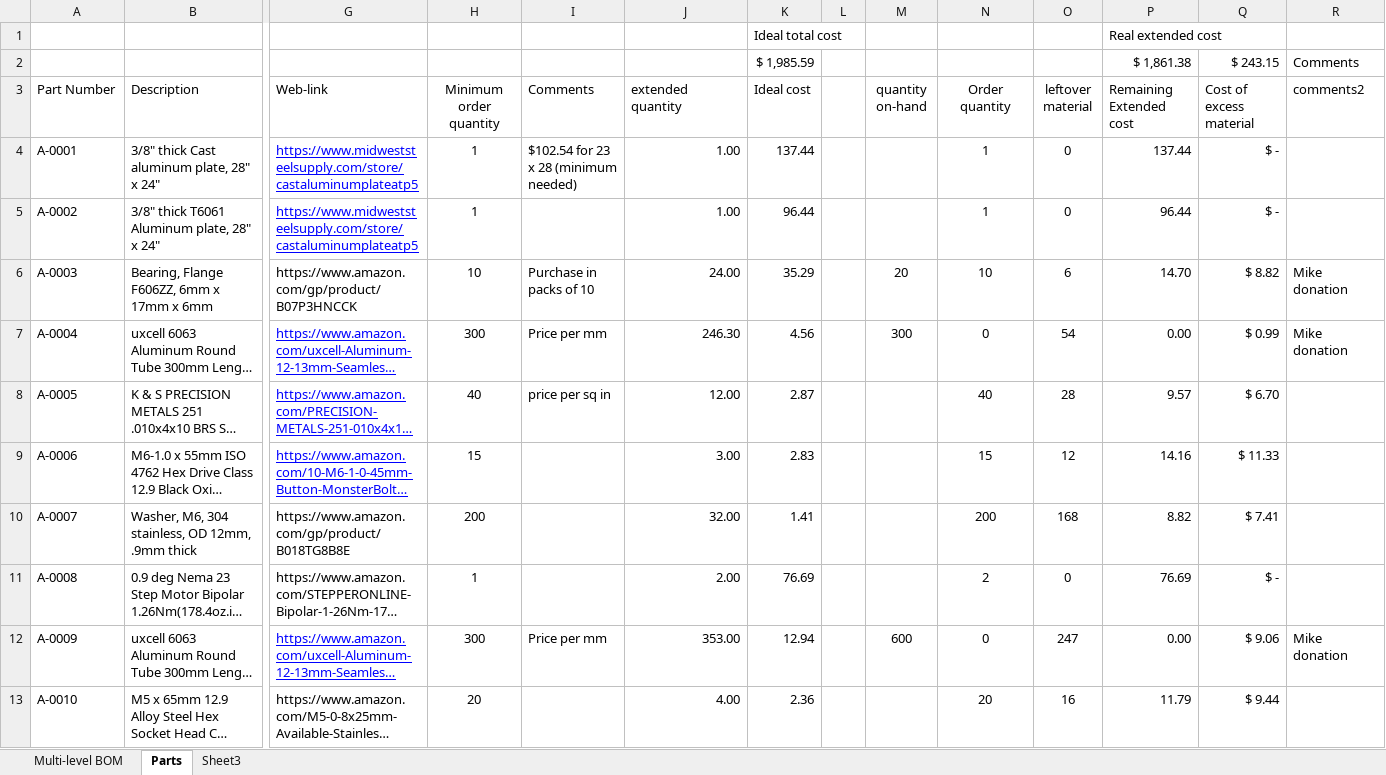
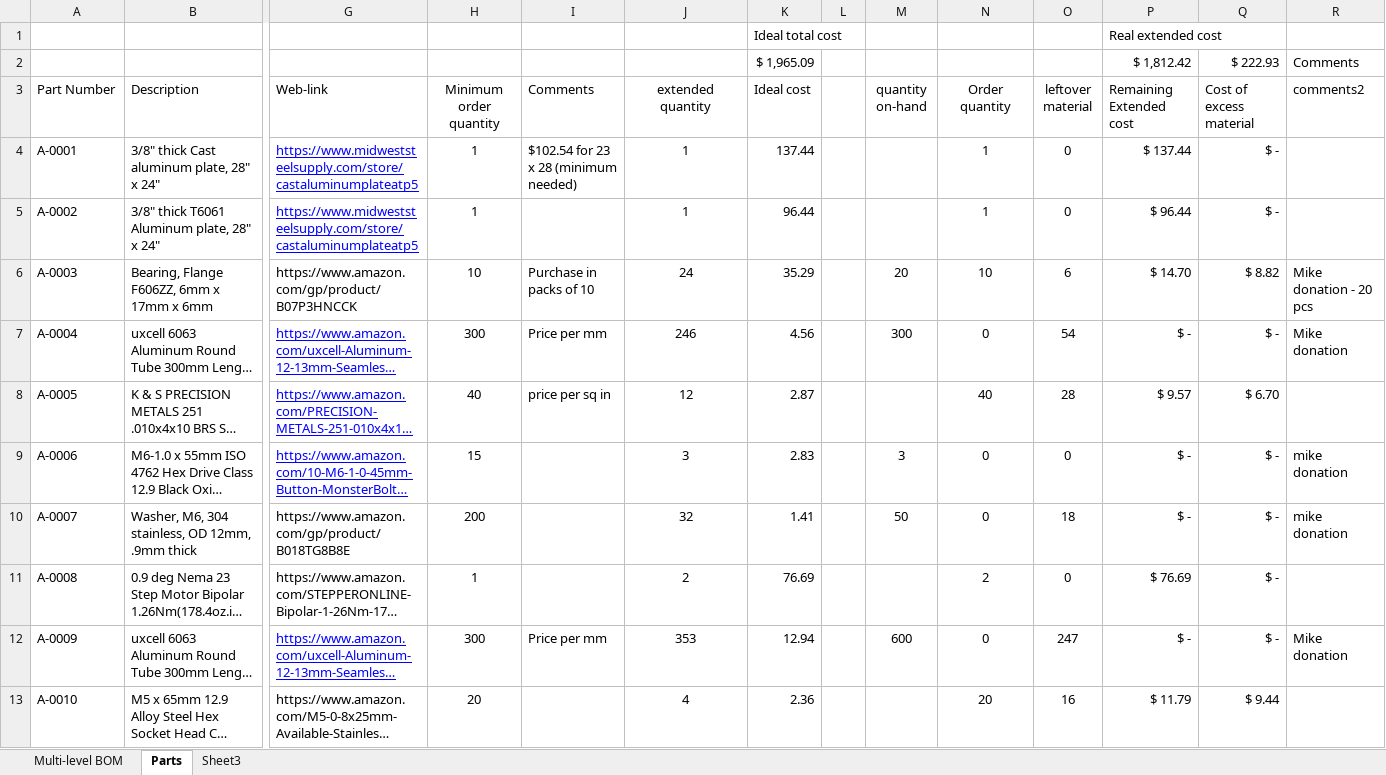
Before and after one commit to BainbridgeArtisanResourceNetwork/Mark4_printer, an Excel workbook: Detailed BOM.xlsx, sheet Parts, drawn as a sheet; only a part is shown, gaps mark what is left out; long unchanged cells end in …; values as stored, in another font and other column widths than the file's, no borders; table styles not drawn; removed rows and columns are numbered as before the commit, all else as after; rows hold the shown columns only; the diff covers the shown part only; the diff names each change by its address in the sheet, - before the commit and + after, or states it on an @@ line.

Commit message:
BOM update with proposed to spend on some parts now.

```diff
--- a/Detailed BOM.xlsx (sheet Parts)
+++ b/Detailed BOM.xlsx (sheet Parts)
-row 2:  |  |  |  |  |  | $ 1,985.59 |  |  |  |  | $ 1,861.38 | $ 243.15 | Comments
+row 2:  |  |  |  |  |  | $ 1,965.09 |  |  |  |  | $ 1,812.42 | $ 222.93 | Comments
-J3 alignment: left
+J3 alignment: center
-J4:J5 (extended quantity): 1.00
+J4:J5 (extended quantity): 1
-J4:J13 alignment: right
+J4:J13 alignment: center
-P4 (Remaining Extended cost): 137.44
+P4 (Remaining Extended cost): $ 137.44
-P5 (Remaining Extended cost): 96.44
+P5 (Remaining Extended cost): $ 96.44
-J6 (extended quantity): 24.00
+J6 (extended quantity): 24
-P6 (Remaining Extended cost): 14.70
+P6 (Remaining Extended cost): $ 14.70
-R6 (comments2): Mike donation
+R6 (comments2): Mike donation - 20 pcs
-J7 (extended quantity): 246.30
+J7 (extended quantity): 246
-P7 (Remaining Extended cost): 0.00
+P7 (Remaining Extended cost): $ -
-Q7 (Cost of excess material): $ 0.99
+Q7 (Cost of excess material): $ -
-J8 (extended quantity): 12.00
+J8 (extended quantity): 12
-P8 (Remaining Extended cost): 9.57
+P8 (Remaining Extended cost): $ 9.57
-J9 (extended quantity): 3.00
+J9 (extended quantity): 3
-M9 (quantity on-hand): (empty)
+M9 (quantity on-hand): 3
-N9 (Order quantity): 15
+N9 (Order quantity): 0
-O9 (leftover material): 12
+O9 (leftover material): 0
-P9 (Remaining Extended cost): 14.16
+P9 (Remaining Extended cost): $ -
-Q9 (Cost of excess material): $ 11.33
+Q9 (Cost of excess material): $ -
-R9:R10 (comments2): (empty)
+R9:R10 (comments2): mike donation
-J10 (extended quantity): 32.00
+J10 (extended quantity): 32
-M10 (quantity on-hand): (empty)
+M10 (quantity on-hand): 50
-N10 (Order quantity): 200
+N10 (Order quantity): 0
-O10 (leftover material): 168
+O10 (leftover material): 18
-P10 (Remaining Extended cost): 8.82
+P10 (Remaining Extended cost): $ -
-Q10 (Cost of excess material): $ 7.41
+Q10 (Cost of excess material): $ -
-J11 (extended quantity): 2.00
+J11 (extended quantity): 2
-P11 (Remaining Extended cost): 76.69
+P11 (Remaining Extended cost): $ 76.69
-J12 (extended quantity): 353.00
+J12 (extended quantity): 353
-P12 (Remaining Extended cost): 0.00
+P12 (Remaining Extended cost): $ -
-Q12 (Cost of excess material): $ 9.06
+Q12 (Cost of excess material): $ -
-J13 (extended quantity): 4.00
+J13 (extended quantity): 4
-P13 (Remaining Extended cost): 11.79
+P13 (Remaining Extended cost): $ 11.79
```
Also changed, not shown: 1283 edited cells and cell formats elsewhere in this sheet, sheet Multi-level BOM, formulas that keep their value.
